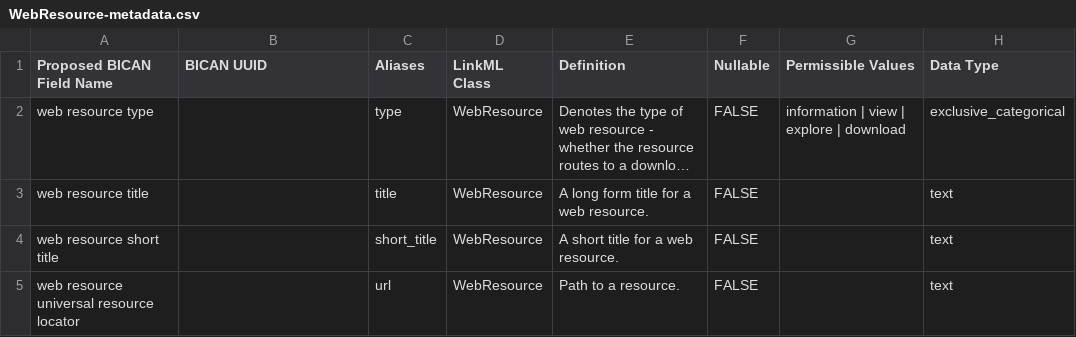
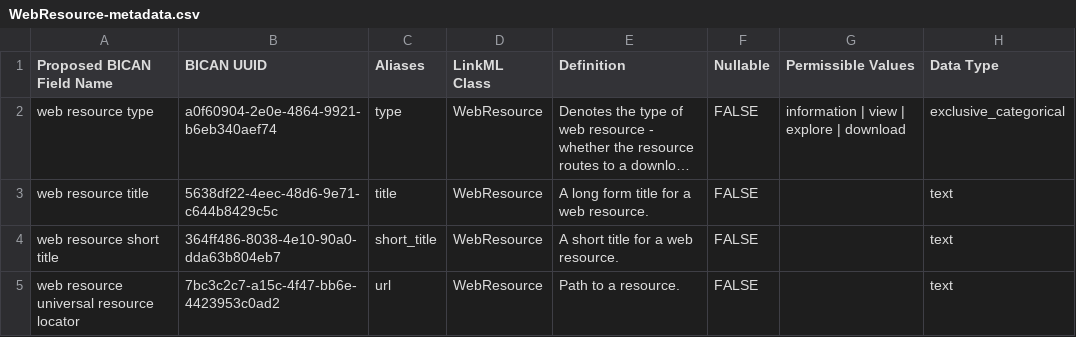
Before and after one commit to brain-bican/metadata-schemas, a CSV file: docs/schemas/project-registration-bican/WebResource-metadata.csv, drawn as a sheet; only a part is shown; long unchanged cells end in …; the diff names each change by its address in the sheet, - before the commit and + after, or states it on an @@ line.

Commit message:
adding UUIDs for license-metadata and webresource-metadata

```diff
--- a/docs/schemas/project-registration-bican/WebResource-metadata.csv
+++ b/docs/schemas/project-registration-bican/WebResource-metadata.csv
-B2 (BICAN UUID): (empty)
+B2 (BICAN UUID): a0f60904-2e0e-4864-9921-b6eb340aef74
-B3 (BICAN UUID): (empty)
+B3 (BICAN UUID): 5638df22-4eec-48d6-9e71-c644b8429c5c
-B4 (BICAN UUID): (empty)
+B4 (BICAN UUID): 364ff486-8038-4e10-90a0-dda63b804eb7
-B5 (BICAN UUID): (empty)
+B5 (BICAN UUID): 7bc3c2c7-a15c-4f47-bb6e-4423953c0ad2
```
